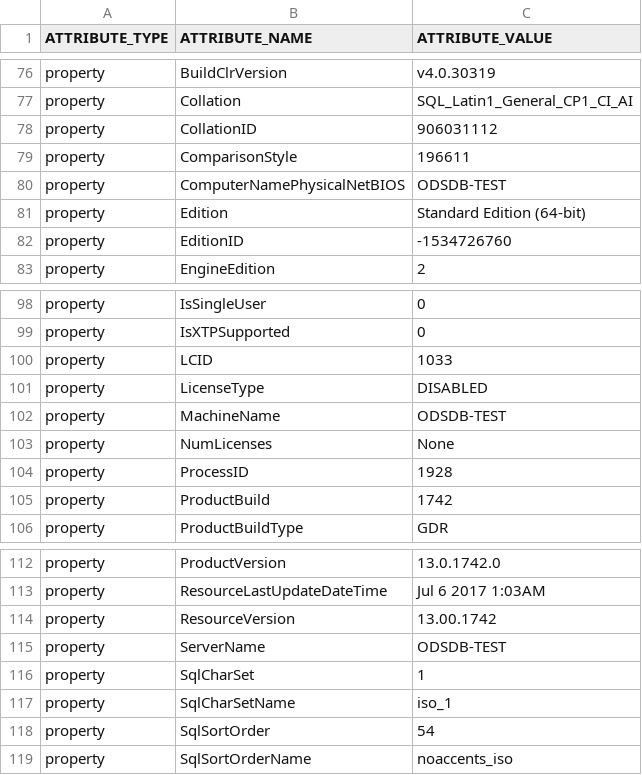
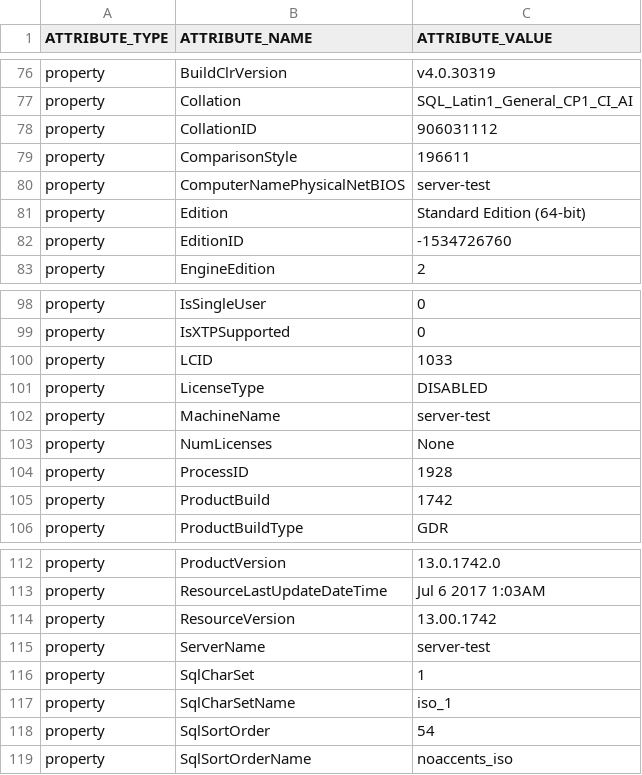
Before and after one commit to truerico/db-analyzer, a CSV file: reporter/sample/mssql/adventureworks/meta_csv/server_config.csv, drawn as a sheet; only a part is shown, gaps mark what is left out.

```diff
--- a/reporter/sample/mssql/adventureworks/meta_csv/server_config.csv
+++ b/reporter/sample/mssql/adventureworks/meta_csv/server_config.csv
@@ -79,3 +79,3 @@
 "property","ComparisonStyle","196611"
-"property","ComputerNamePhysicalNetBIOS","ODSDB-TEST"
+"property","ComputerNamePhysicalNetBIOS","server-test"
 "property","Edition","Standard Edition (64-bit)"
@@ -101,3 +101,3 @@
 "property","LicenseType","DISABLED"
-"property","MachineName","ODSDB-TEST"
+"property","MachineName","server-test"
 "property","NumLicenses","None"
@@ -114,3 +114,3 @@
 "property","ResourceVersion","13.00.1742"
-"property","ServerName","ODSDB-TEST"
+"property","ServerName","server-test"
 "property","SqlCharSet","1"
```
Also changed, not shown: reporter/sample/mssql/adventureworks/meta_csv/server.csv, 2 other files.
